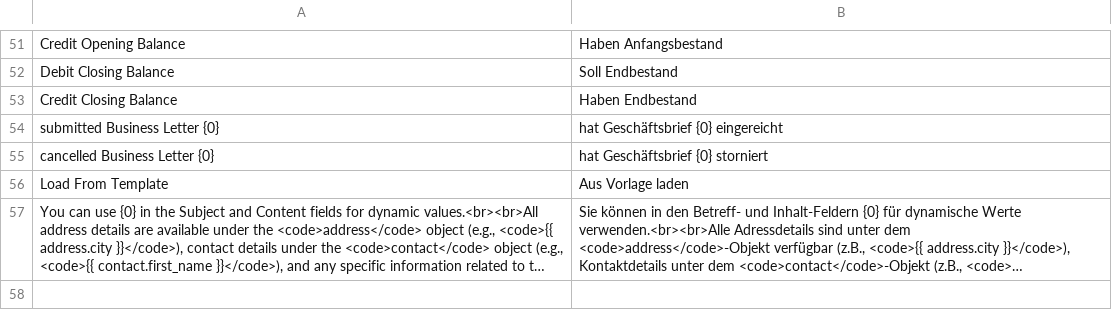
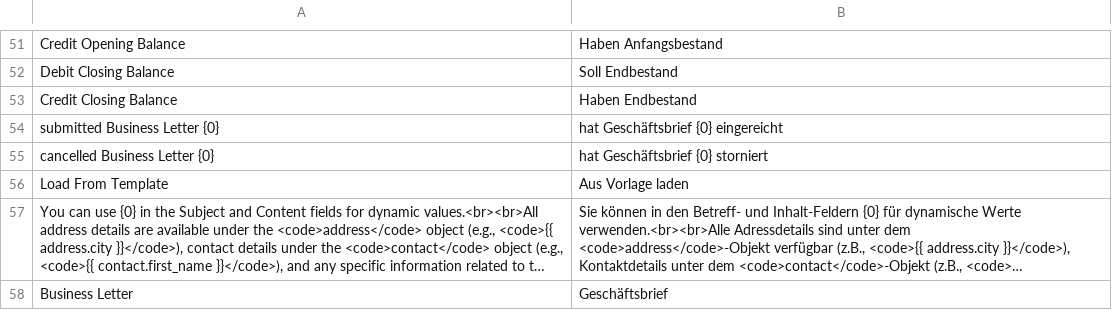
Before and after one commit to alyf-de/erpnext_germany, a CSV file: erpnext_germany/translations/de.csv, drawn as a sheet; only a part is shown, gaps mark what is left out; long unchanged cells end in …; the diff names each change by its address in the sheet, - before the commit and + after, or states it on an @@ line.

```diff
--- a/erpnext_germany/translations/de.csv
+++ b/erpnext_germany/translations/de.csv
+row 58: Business Letter | Geschäftsbrief
```
Also changed, not shown: 2 other files.
